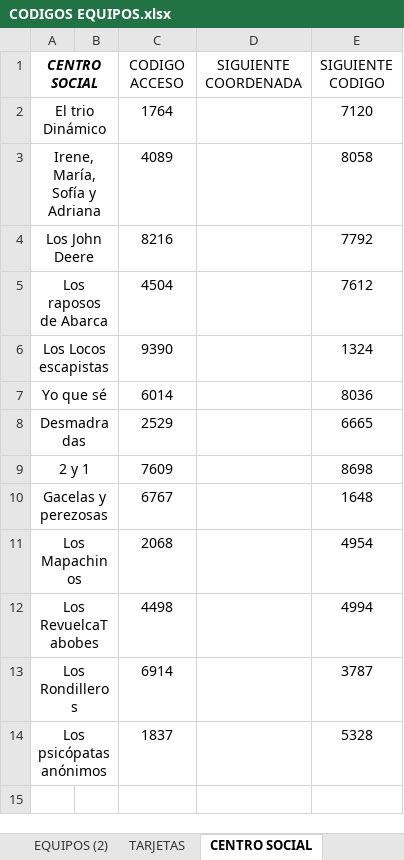
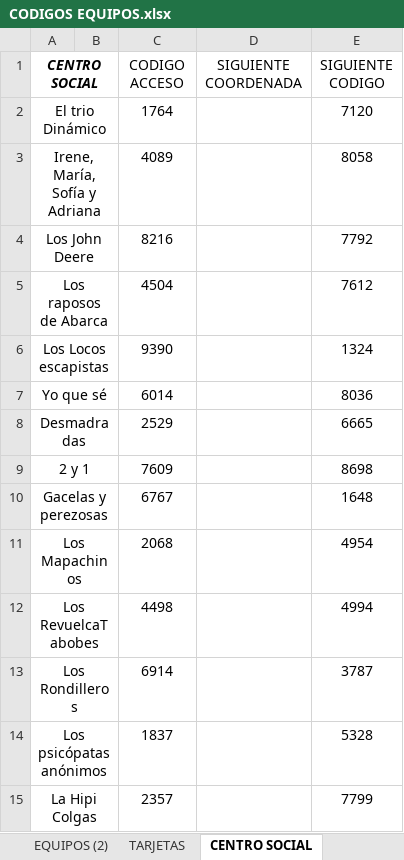
Before and after one commit to prosykito/JuegoQR, an Excel workbook: CODIGOS EQUIPOS.xlsx, sheet CENTRO SOCIAL, drawn as a sheet; values as stored, in another font and other column widths than the file's, no borders; charts and pictures not drawn; the diff names each change by its address in the sheet, - before the commit and + after, or states it on an @@ line.

```diff
--- a/CODIGOS EQUIPOS.xlsx (sheet CENTRO SOCIAL)
+++ b/CODIGOS EQUIPOS.xlsx (sheet CENTRO SOCIAL)
+row 15: La Hipi Colgas |  | 2357 |  | 7799
```
Also changed, not shown: sheet LOCO ATADO, sheet AMBULANCIA, sheet EQUIPOS, sheet EQUIPOS (2).
